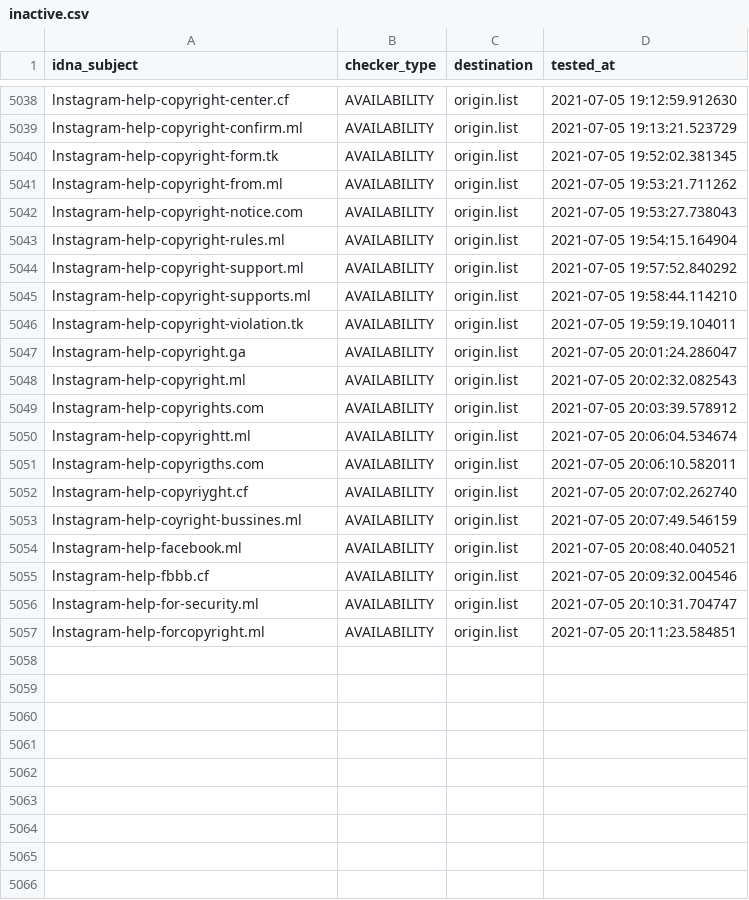
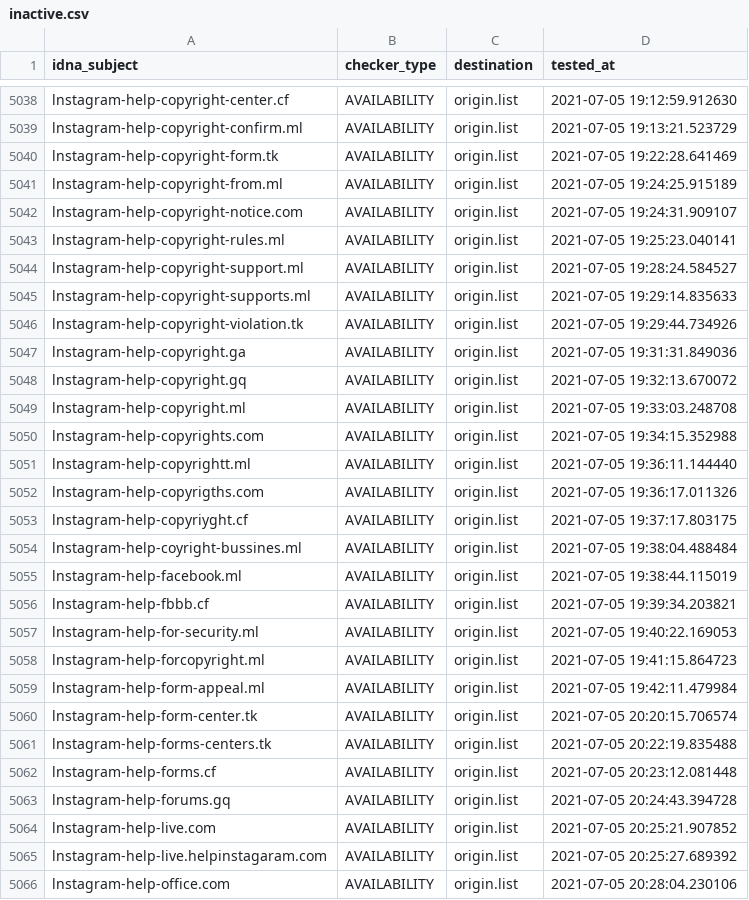
Before and after one commit to dead-hosts/iVOID.hosts_git_intr0, a CSV file: .pyfunceble/inactive.csv, drawn as a sheet; only a part is shown, gaps mark what is left out; the diff covers the shown part only.

```diff
--- a/.pyfunceble/inactive.csv
+++ b/.pyfunceble/inactive.csv
@@ -5039,19 +5039,28 @@ lnstagram-help-copyright-center.cf,AVAILABILITY,origin.list,2021-07-05 19:12:59.
 lnstagram-help-copyright-confirm.ml,AVAILABILITY,origin.list,2021-07-05 19:13:21.523729
-lnstagram-help-copyright-form.tk,AVAILABILITY,origin.list,2021-07-05 19:52:02.381345
-lnstagram-help-copyright-from.ml,AVAILABILITY,origin.list,2021-07-05 19:53:21.711262
-lnstagram-help-copyright-notice.com,AVAILABILITY,origin.list,2021-07-05 19:53:27.738043
-lnstagram-help-copyright-rules.ml,AVAILABILITY,origin.list,2021-07-05 19:54:15.164904
-lnstagram-help-copyright-support.ml,AVAILABILITY,origin.list,2021-07-05 19:57:52.840292
-lnstagram-help-copyright-supports.ml,AVAILABILITY,origin.list,2021-07-05 19:58:44.114210
-lnstagram-help-copyright-violation.tk,AVAILABILITY,origin.list,2021-07-05 19:59:19.104011
-lnstagram-help-copyright.ga,AVAILABILITY,origin.list,2021-07-05 20:01:24.286047
-lnstagram-help-copyright.ml,AVAILABILITY,origin.list,2021-07-05 20:02:32.082543
-lnstagram-help-copyrights.com,AVAILABILITY,origin.list,2021-07-05 20:03:39.578912
-lnstagram-help-copyrightt.ml,AVAILABILITY,origin.list,2021-07-05 20:06:04.534674
-lnstagram-help-copyrigths.com,AVAILABILITY,origin.list,2021-07-05 20:06:10.582011
-lnstagram-help-copyriyght.cf,AVAILABILITY,origin.list,2021-07-05 20:07:02.262740
-lnstagram-help-coyright-bussines.ml,AVAILABILITY,origin.list,2021-07-05 20:07:49.546159
-lnstagram-help-facebook.ml,AVAILABILITY,origin.list,2021-07-05 20:08:40.040521
-lnstagram-help-fbbb.cf,AVAILABILITY,origin.list,2021-07-05 20:09:32.004546
-lnstagram-help-for-security.ml,AVAILABILITY,origin.list,2021-07-05 20:10:31.704747
-lnstagram-help-forcopyright.ml,AVAILABILITY,origin.list,2021-07-05 20:11:23.584851
+lnstagram-help-copyright-form.tk,AVAILABILITY,origin.list,2021-07-05 19:22:28.641469
+lnstagram-help-copyright-from.ml,AVAILABILITY,origin.list,2021-07-05 19:24:25.915189
+lnstagram-help-copyright-notice.com,AVAILABILITY,origin.list,2021-07-05 19:24:31.909107
+lnstagram-help-copyright-rules.ml,AVAILABILITY,origin.list,2021-07-05 19:25:23.040141
+lnstagram-help-copyright-support.ml,AVAILABILITY,origin.list,2021-07-05 19:28:24.584527
+lnstagram-help-copyright-supports.ml,AVAILABILITY,origin.list,2021-07-05 19:29:14.835633
+lnstagram-help-copyright-violation.tk,AVAILABILITY,origin.list,2021-07-05 19:29:44.734926
+lnstagram-help-copyright.ga,AVAILABILITY,origin.list,2021-07-05 19:31:31.849036
+lnstagram-help-copyright.gq,AVAILABILITY,origin.list,2021-07-05 19:32:13.670072
+lnstagram-help-copyright.ml,AVAILABILITY,origin.list,2021-07-05 19:33:03.248708
+lnstagram-help-copyrights.com,AVAILABILITY,origin.list,2021-07-05 19:34:15.352988
+lnstagram-help-copyrightt.ml,AVAILABILITY,origin.list,2021-07-05 19:36:11.144440
+lnstagram-help-copyrigths.com,AVAILABILITY,origin.list,2021-07-05 19:36:17.011326
+lnstagram-help-copyriyght.cf,AVAILABILITY,origin.list,2021-07-05 19:37:17.803175
+lnstagram-help-coyright-bussines.ml,AVAILABILITY,origin.list,2021-07-05 19:38:04.488484
+lnstagram-help-facebook.ml,AVAILABILITY,origin.list,2021-07-05 19:38:44.115019
+lnstagram-help-fbbb.cf,AVAILABILITY,origin.list,2021-07-05 19:39:34.203821
+lnstagram-help-for-security.ml,AVAILABILITY,origin.list,2021-07-05 19:40:22.169053
+lnstagram-help-forcopyright.ml,AVAILABILITY,origin.list,2021-07-05 19:41:15.864723
+lnstagram-help-form-appeal.ml,AVAILABILITY,origin.list,2021-07-05 19:42:11.479984
+lnstagram-help-form-center.tk,AVAILABILITY,origin.list,2021-07-05 20:20:15.706574
+lnstagram-help-forms-centers.tk,AVAILABILITY,origin.list,2021-07-05 20:22:19.835488
+lnstagram-help-forms.cf,AVAILABILITY,origin.list,2021-07-05 20:23:12.081448
+lnstagram-help-forums.gq,AVAILABILITY,origin.list,2021-07-05 20:24:43.394728
+lnstagram-help-live.com,AVAILABILITY,origin.list,2021-07-05 20:25:21.907852
+lnstagram-help-live.helpinstagaram.com,AVAILABILITY,origin.list,2021-07-05 20:25:27.689392
+lnstagram-help-office.com,AVAILABILITY,origin.list,2021-07-05 20:28:04.230106
```
Also changed, not shown: 15 added rows elsewhere in this file, 9 other files.
